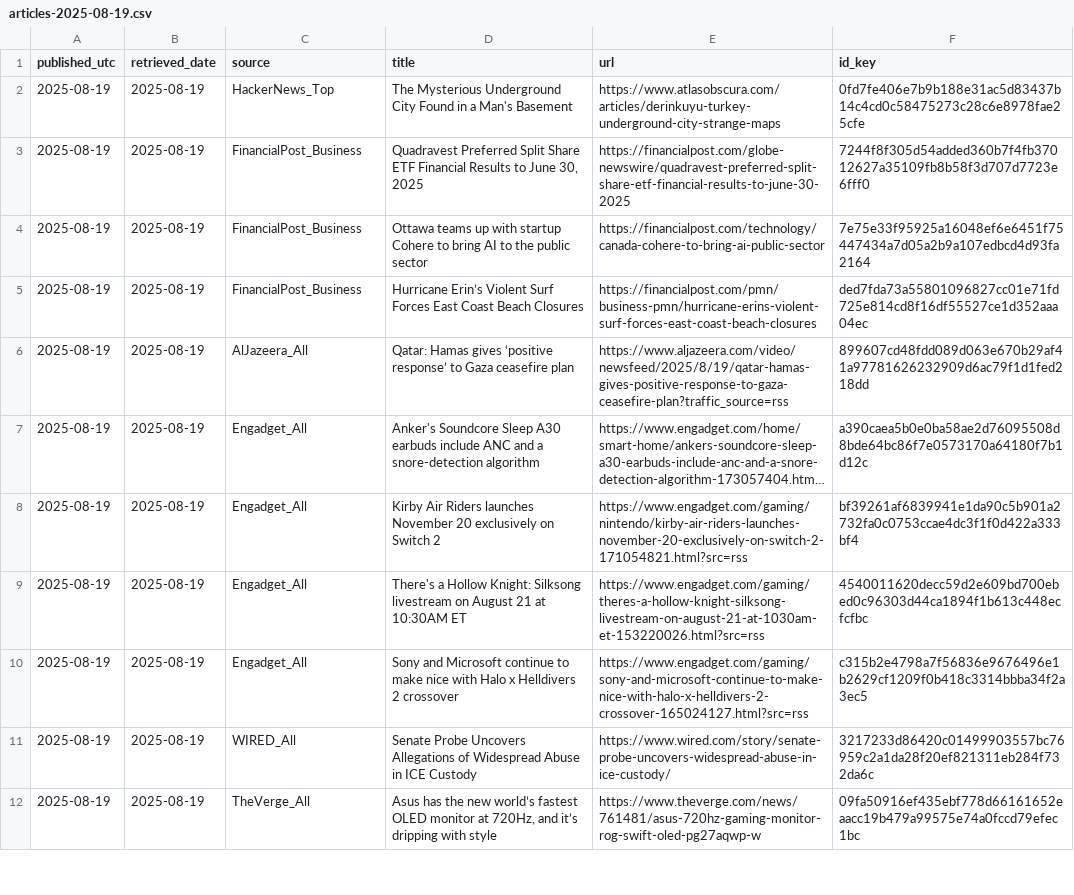
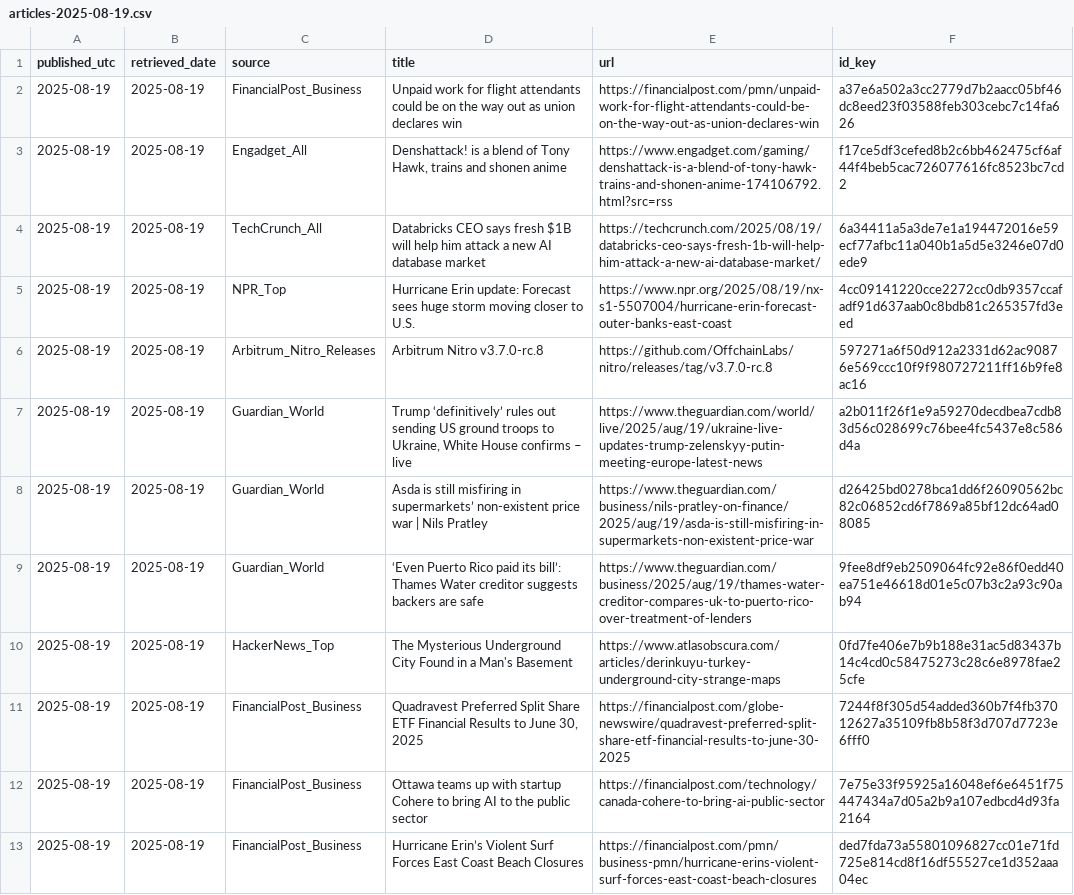
Before and after one commit to O0111lqczeadxws/rss-scanner, a CSV file: docs/archive/articles-2025-08-19.csv, drawn as a sheet; only a part is shown; the shorter side is filled out with more unchanged rows; long unchanged cells end in ….

```diff
--- a/docs/archive/articles-2025-08-19.csv
+++ b/docs/archive/articles-2025-08-19.csv
@@ -1,2 +1,10 @@
 "published_utc","retrieved_date","source","title","url","id_key"
+"2025-08-19","2025-08-19","FinancialPost_Business","Unpaid work for flight attendants could be on the way out as union declares win","https://financialpost.com/pmn/unpaid-work-for-flight-attendants-could-be-on-the-way-out-as-union-declares-win","a37e6a502a3cc2779d7b2aacc05bf46dc8eed23f03588feb303cebc7c14fa626"
+"2025-08-19","2025-08-19","Engadget_All","Denshattack! is a blend of Tony Hawk, trains and shonen anime","https://www.engadget.com/gaming/denshattack-is-a-blend-of-tony-hawk-trains-and-shonen-anime-174106792.html?src=rss","f17ce5df3cefed8b2c6bb462475cf6af44f4beb5cac726077616fc8523bc7cd2"
+"2025-08-19","2025-08-19","TechCrunch_All","Databricks CEO says fresh $1B will help him attack a new AI database market","https://techcrunch.com/2025/08/19/databricks-ceo-says-fresh-1b-will-help-him-attack-a-new-ai-database-market/","6a34411a5a3de7e1a194472016e59ecf77afbc11a040b1a5d5e3246e07d0ede9"
+"2025-08-19","2025-08-19","NPR_Top","Hurricane Erin update: Forecast sees huge storm moving closer to U.S.","https://www.npr.org/2025/08/19/nx-s1-5507004/hurricane-erin-forecast-outer-banks-east-coast","4cc09141220cce2272cc0db9357ccafadf91d637aab0c8bdb81c265357fd3eed"
+"2025-08-19","2025-08-19","Arbitrum_Nitro_Releases","Arbitrum Nitro v3.7.0-rc.8","https://github.com/OffchainLabs/nitro/releases/tag/v3.7.0-rc.8","597271a6f50d912a2331d62ac90876e569ccc10f9f980727211ff16b9fe8ac16"
+"2025-08-19","2025-08-19","Guardian_World","Trump ‘definitively’ rules out sending US ground troops to Ukraine, White House confirms – live","https://www.theguardian.com/world/live/2025/aug/19/ukraine-live-updates-trump-zelenskyy-putin-meeting-europe-latest-news","a2b011f26f1e9a59270decdbea7cdb83d56c028699c76bee4fc5437e8c586d4a"
+"2025-08-19","2025-08-19","Guardian_World","Asda is still misfiring in supermarkets’ non-existent price war | Nils Pratley","https://www.theguardian.com/business/nils-pratley-on-finance/2025/aug/19/asda-is-still-misfiring-in-supermarkets-non-existent-price-war","d26425bd0278bca1dd6f26090562bc82c06852cd6f7869a85bf12dc64ad08085"
+"2025-08-19","2025-08-19","Guardian_World","‘Even Puerto Rico paid its bill’: Thames Water creditor suggests backers are safe","https://www.theguardian.com/business/2025/aug/19/thames-water-creditor-compares-uk-to-puerto-rico-over-treatment-of-lenders","9fee8df9eb2509064fc92e86f0edd40ea751e46618d01e5c07b3c2a93c90ab94"
 "2025-08-19","2025-08-19","HackerNews_Top","The Mysterious Underground City Found in a Man's Basement","https://www.atlasobscura.com/articles/derinkuyu-turkey-underground-city-strange-maps","0fd7fe406e7b9b188e31ac5d83437b14c4cd0c58475273c28c6e8978fae25cfe"
```
Also changed, not shown: 5 other files.
